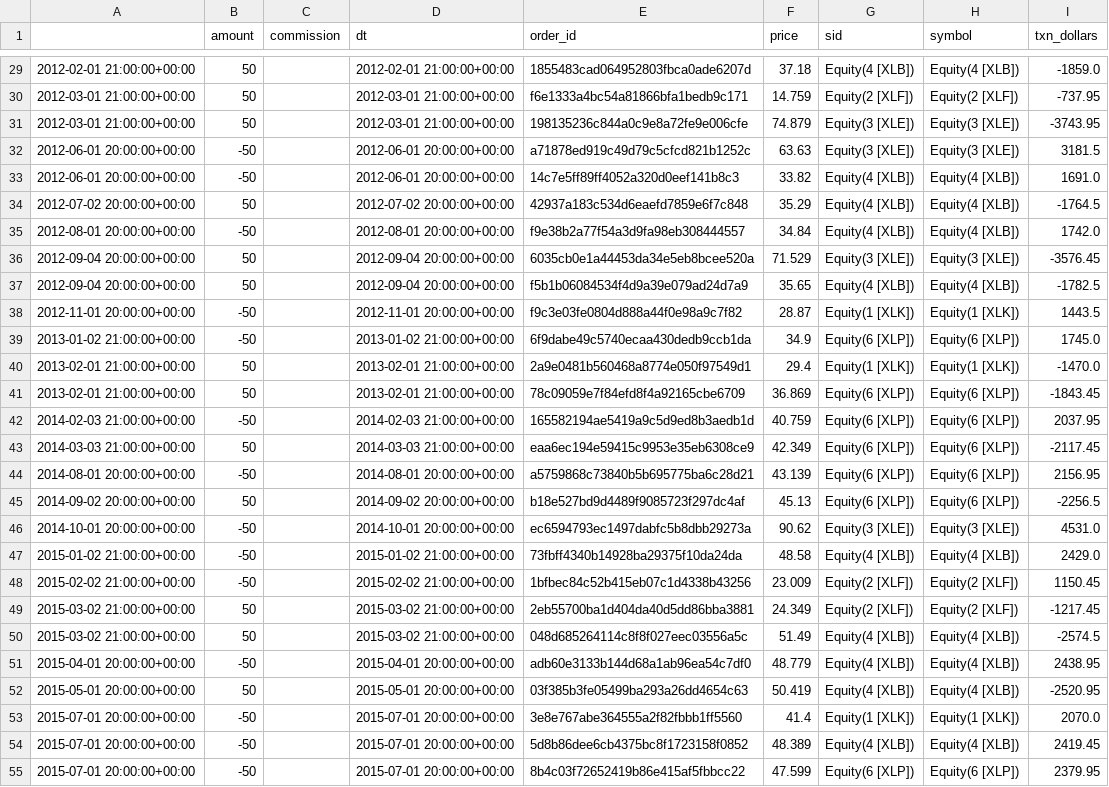
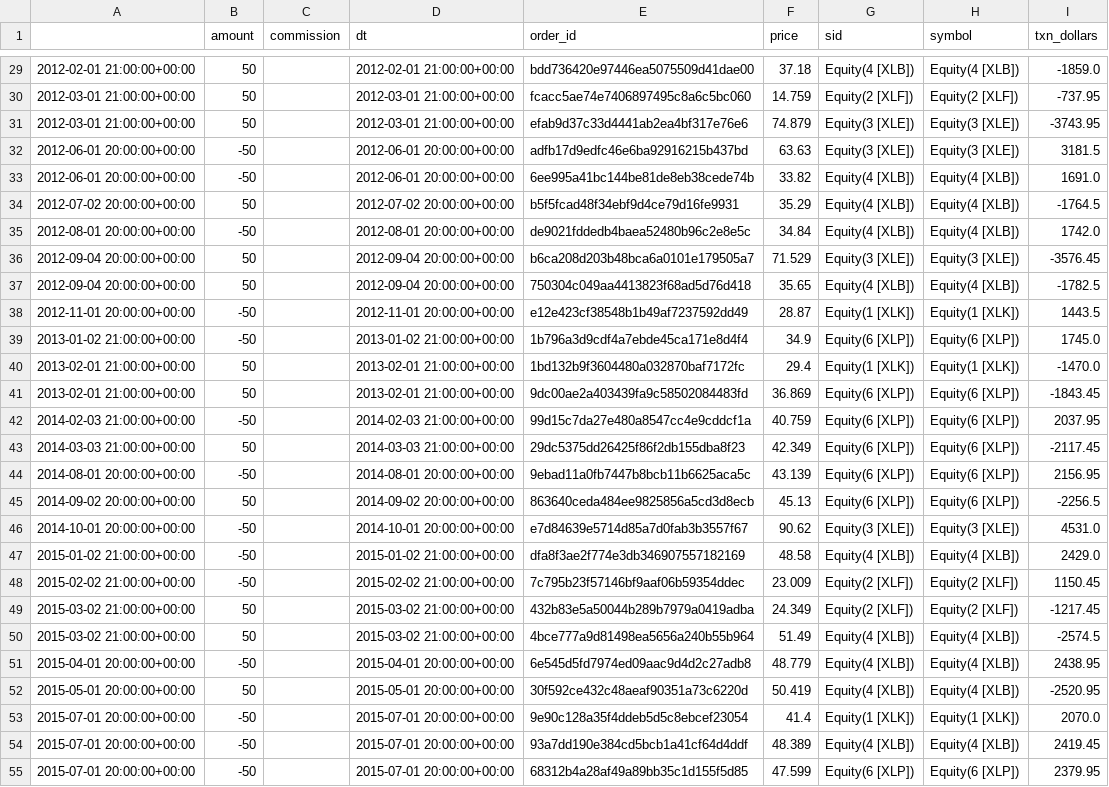
Before and after one commit to wguo1877/faber-trading-strategy, a CSV file: algos/txn_end.csv, drawn as a sheet; only a part is shown, gaps mark what is left out; the diff covers the shown part only; the diff names each change by its address in the sheet, - before the commit and + after, or states it on an @@ line.

```diff
--- a/algos/txn_end.csv
+++ b/algos/txn_end.csv
-E29 (order_id): 1855483cad064952803fbca0ade6207d
+E29 (order_id): bdd736420e97446ea5075509d41dae00
-E30 (order_id): f6e1333a4bc54a81866bfa1bedb9c171
+E30 (order_id): fcacc5ae74e7406897495c8a6c5bc060
-E31 (order_id): 198135236c844a0c9e8a72fe9e006cfe
+E31 (order_id): efab9d37c33d4441ab2ea4bf317e76e6
-E32 (order_id): a71878ed919c49d79c5cfcd821b1252c
+E32 (order_id): adfb17d9edfc46e6ba92916215b437bd
-E33 (order_id): 14c7e5ff89ff4052a320d0eef141b8c3
+E33 (order_id): 6ee995a41bc144be81de8eb38cede74b
-E34 (order_id): 42937a183c534d6eaefd7859e6f7c848
+E34 (order_id): b5f5fcad48f34ebf9d4ce79d16fe9931
-E35 (order_id): f9e38b2a77f54a3d9fa98eb308444557
+E35 (order_id): de9021fddedb4baea52480b96c2e8e5c
-E36 (order_id): 6035cb0e1a44453da34e5eb8bcee520a
+E36 (order_id): b6ca208d203b48bca6a0101e179505a7
-E37 (order_id): f5b1b06084534f4d9a39e079ad24d7a9
+E37 (order_id): 750304c049aa4413823f68ad5d76d418
-E38 (order_id): f9c3e03fe0804d888a44f0e98a9c7f82
+E38 (order_id): e12e423cf38548b1b49af7237592dd49
-E39 (order_id): 6f9dabe49c5740ecaa430dedb9ccb1da
+E39 (order_id): 1b796a3d9cdf4a7ebde45ca171e8d4f4
-E40 (order_id): 2a9e0481b560468a8774e050f97549d1
+E40 (order_id): 1bd132b9f3604480a032870baf7172fc
-E41 (order_id): 78c09059e7f84efd8f4a92165cbe6709
+E41 (order_id): 9dc00ae2a403439fa9c58502084483fd
-E42 (order_id): 165582194ae5419a9c5d9ed8b3aedb1d
+E42 (order_id): 99d15c7da27e480a8547cc4e9cddcf1a
-E43 (order_id): eaa6ec194e59415c9953e35eb6308ce9
+E43 (order_id): 29dc5375dd26425f86f2db155dba8f23
-E44 (order_id): a5759868c73840b5b695775ba6c28d21
+E44 (order_id): 9ebad11a0fb7447b8bcb11b6625aca5c
-E45 (order_id): b18e527bd9d4489f9085723f297dc4af
+E45 (order_id): 863640ceda484ee9825856a5cd3d8ecb
-E46 (order_id): ec6594793ec1497dabfc5b8dbb29273a
+E46 (order_id): e7d84639e5714d85a7d0fab3b3557f67
-E47 (order_id): 73fbff4340b14928ba29375f10da24da
+E47 (order_id): dfa8f3ae2f774e3db346907557182169
-E48 (order_id): 1bfbec84c52b415eb07c1d4338b43256
+E48 (order_id): 7c795b23f57146bf9aaf06b59354ddec
-E49 (order_id): 2eb55700ba1d404da40d5dd86bba3881
+E49 (order_id): 432b83e5a50044b289b7979a0419adba
-E50 (order_id): 048d685264114c8f8f027eec03556a5c
+E50 (order_id): 4bce777a9d81498ea5656a240b55b964
-E51 (order_id): adb60e3133b144d68a1ab96ea54c7df0
+E51 (order_id): 6e545d5fd7974ed09aac9d4d2c27adb8
-E52 (order_id): 03f385b3fe05499ba293a26dd4654c63
+E52 (order_id): 30f592ce432c48aeaf90351a73c6220d
-E53 (order_id): 3e8e767abe364555a2f82fbbb1ff5560
+E53 (order_id): 9e90c128a35f4ddeb5d5c8ebcef23054
-E54 (order_id): 5d8b86dee6cb4375bc8f1723158f0852
+E54 (order_id): 93a7dd190e384cd5bcb1a41cf64d4ddf
-E55 (order_id): 8b4c03f72652419b86e415af5fbbcc22
+E55 (order_id): 68312b4a28af49a89bb35c1d155f5d85
```
Also changed, not shown: 56 edited cells elsewhere in this file, algos/benchmark.csv, txn_end.csv, 7 other files.
